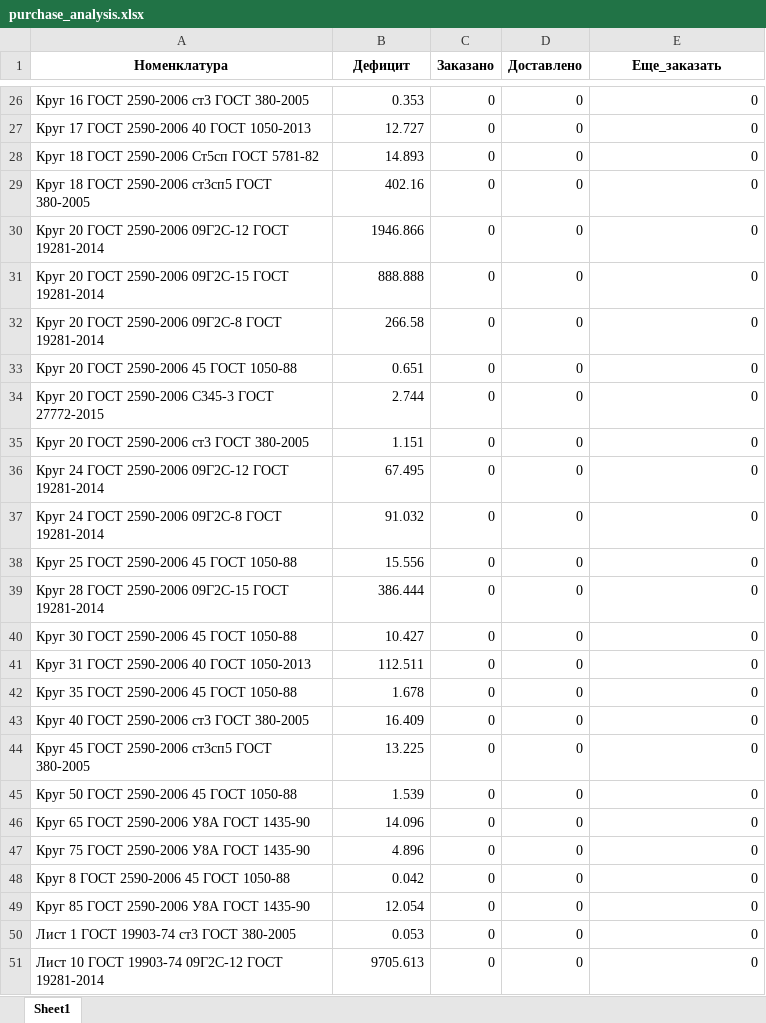
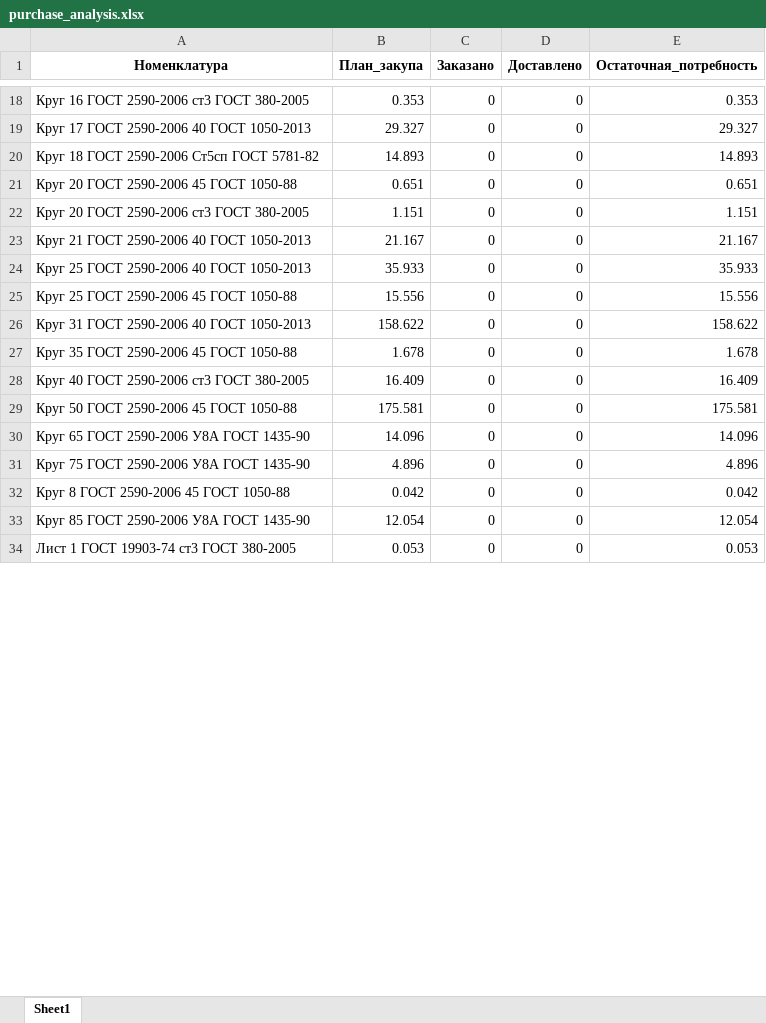
Before and after one commit to smolinilya01/calculation_metal, an Excel workbook: support_data/purchase_analysis/purchase_analysis.xlsx, sheet Sheet1, drawn as a sheet; only a part is shown, gaps mark what is left out; values as stored, in another font and other column widths than the file's, no borders; removed rows and columns are numbered as before the commit, all else as after; the diff covers the shown part only; the diff names each change by its address in the sheet, - before the commit and + after, or states it on an @@ line.

```diff
--- a/support_data/purchase_analysis/purchase_analysis.xlsx (sheet Sheet1)
+++ b/support_data/purchase_analysis/purchase_analysis.xlsx (sheet Sheet1)
-B1: Дефицит
+B1: План_закупа
-E1: Еще_заказать
+E1: Остаточная_потребность
-E18 (Остаточная_потребность): 0
+E18 (Остаточная_потребность): 0.353
-B19 (План_закупа): 12.727
+B19 (План_закупа): 29.327
-E19 (Остаточная_потребность): 0
+E19 (Остаточная_потребность): 29.327
-E20 (Остаточная_потребность): 0
+E20 (Остаточная_потребность): 14.893
-row 29: Круг 18 ГОСТ 2590-2006 ст3сп5 ГОСТ 380-2005 | 402.16 | 0 | 0 | 0
-row 30: Круг 20 ГОСТ 2590-2006 09Г2С-12 ГОСТ 19281-2014 | 1946.866 | 0 | 0 | 0
-row 31: Круг 20 ГОСТ 2590-2006 09Г2С-15 ГОСТ 19281-2014 | 888.888 | 0 | 0 | 0
-row 32: Круг 20 ГОСТ 2590-2006 09Г2С-8 ГОСТ 19281-2014 | 266.58 | 0 | 0 | 0
-E21 (Остаточная_потребность): 0
+E21 (Остаточная_потребность): 0.651
-row 34: Круг 20 ГОСТ 2590-2006 С345-3 ГОСТ 27772-2015 | 2.744 | 0 | 0 | 0
-E22 (Остаточная_потребность): 0
+E22 (Остаточная_потребность): 1.151
-row 36: Круг 24 ГОСТ 2590-2006 09Г2С-12 ГОСТ 19281-2014 | 67.495 | 0 | 0 | 0
-row 37: Круг 24 ГОСТ 2590-2006 09Г2С-8 ГОСТ 19281-2014 | 91.032 | 0 | 0 | 0
+row 23: Круг 21 ГОСТ 2590-2006 40 ГОСТ 1050-2013 | 21.167 | 0 | 0 | 21.167
+row 24: Круг 25 ГОСТ 2590-2006 40 ГОСТ 1050-2013 | 35.933 | 0 | 0 | 35.933
-E25 (Остаточная_потребность): 0
+E25 (Остаточная_потребность): 15.556
-row 39: Круг 28 ГОСТ 2590-2006 09Г2С-15 ГОСТ 19281-2014 | 386.444 | 0 | 0 | 0
-row 40: Круг 30 ГОСТ 2590-2006 45 ГОСТ 1050-88 | 10.427 | 0 | 0 | 0
-B26 (План_закупа): 112.511
+B26 (План_закупа): 158.622
-E26 (Остаточная_потребность): 0
+E26 (Остаточная_потребность): 158.622
-E27 (Остаточная_потребность): 0
+E27 (Остаточная_потребность): 1.678
-E28 (Остаточная_потребность): 0
+E28 (Остаточная_потребность): 16.409
-row 44: Круг 45 ГОСТ 2590-2006 ст3сп5 ГОСТ 380-2005 | 13.225 | 0 | 0 | 0
-B29 (План_закупа): 1.539
+B29 (План_закупа): 175.581
-E29 (Остаточная_потребность): 0
+E29 (Остаточная_потребность): 175.581
-E30 (Остаточная_потребность): 0
+E30 (Остаточная_потребность): 14.096
-E31 (Остаточная_потребность): 0
+E31 (Остаточная_потребность): 4.896
-E32 (Остаточная_потребность): 0
+E32 (Остаточная_потребность): 0.042
-E33 (Остаточная_потребность): 0
+E33 (Остаточная_потребность): 12.054
-E34 (Остаточная_потребность): 0
+E34 (Остаточная_потребность): 0.053
-row 51: Лист 10 ГОСТ 19903-74 09Г2С-12 ГОСТ 19281-2014 | 9705.613 | 0 | 0 | 0
```
Also changed, not shown: 18 added rows, 91 removed rows and 168 edited cells elsewhere in this sheet, support_data/purchase_analysis/Итоговая_потребность.xlsm, support_data/reports/Итоговая_потребность.xlsm, 16 other files.
